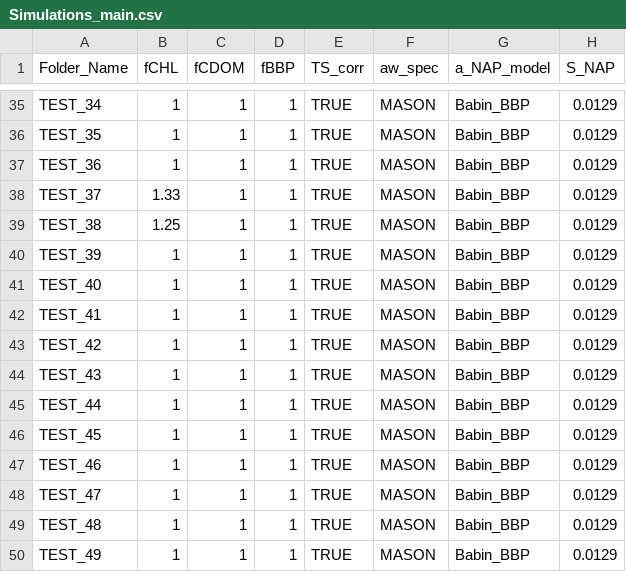
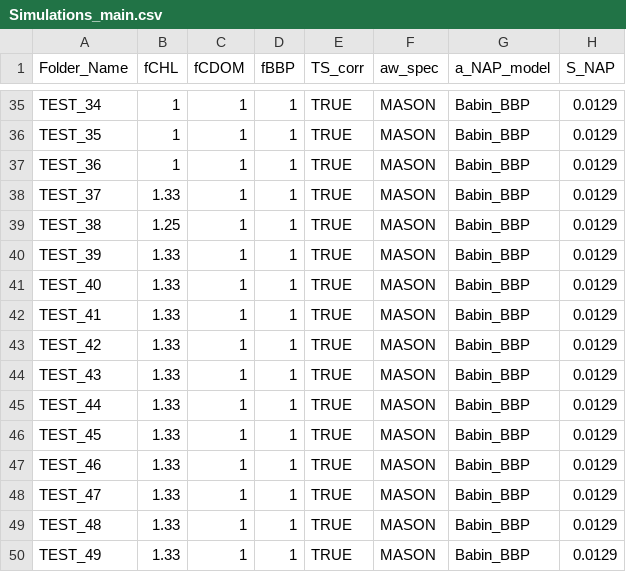
Before and after one commit to inogs/ogstm, a CSV file: preproc/RADIATIVE_INWATER/Simulations_main.csv, drawn as a sheet; only a part is shown, gaps mark what is left out; the diff names each change by its address in the sheet, - before the commit and + after, or states it on an @@ line.

Commit message:
Adding the csv

```diff
--- a/preproc/RADIATIVE_INWATER/Simulations_main.csv
+++ b/preproc/RADIATIVE_INWATER/Simulations_main.csv
-B40:B50 (fCHL): 1
+B40:B50 (fCHL): 1.33
```
